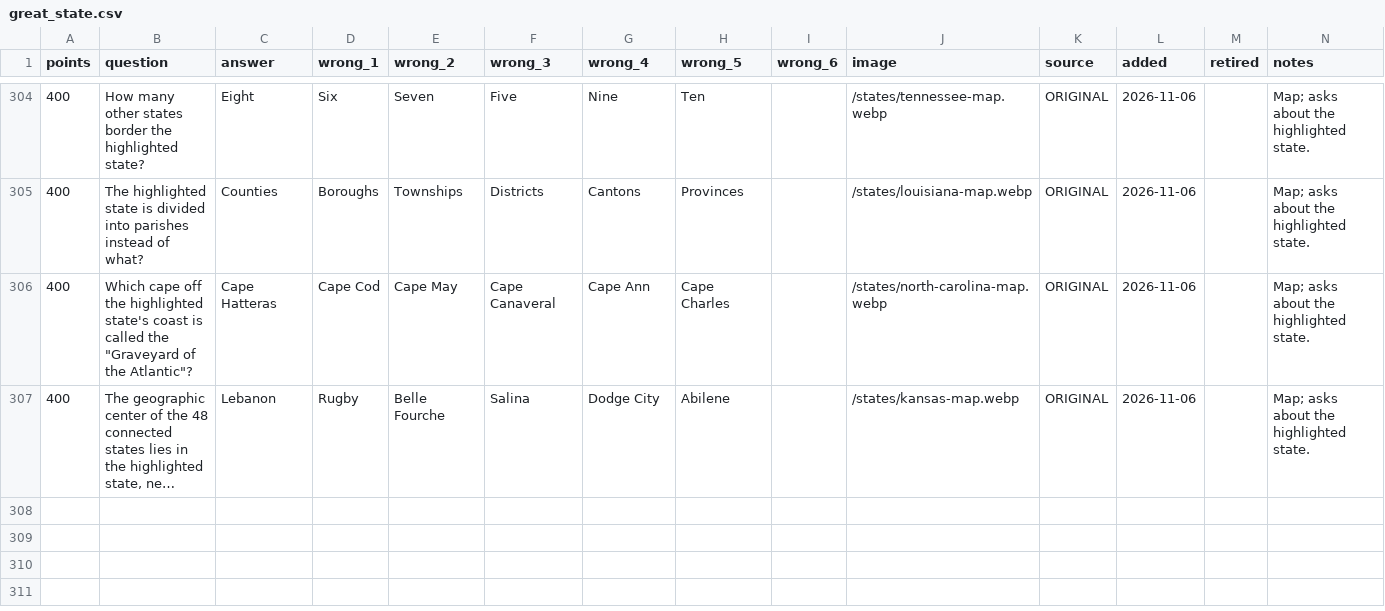
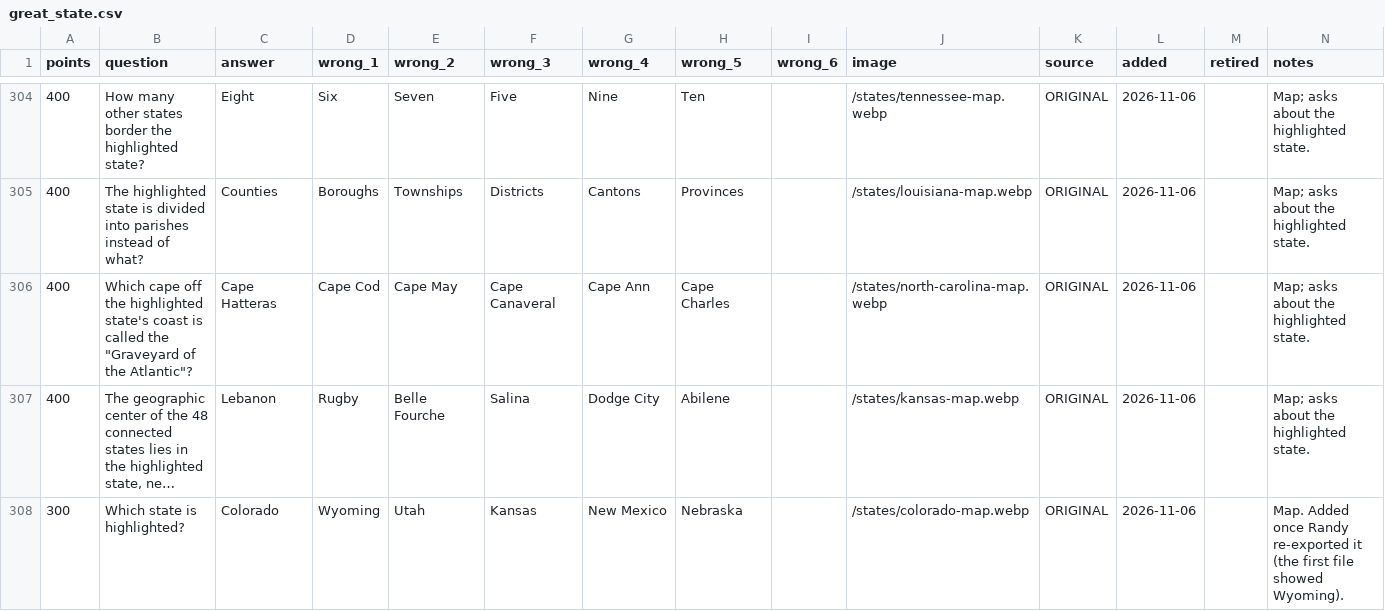
Before and after one commit to hnatkowicz/voxopo, a CSV file: content/great_state.csv, drawn as a sheet; only a part is shown, gaps mark what is left out; long unchanged cells end in …; the diff names each change by its address in the sheet, - before the commit and + after, or states it on an @@ line.

```diff
--- a/content/great_state.csv
+++ b/content/great_state.csv
+row 308: 300 | Which state is highlighted? | Colorado | Wyoming | Utah | Kansas | New Mexico | Nebraska |  | /states/colorado-map.webp | ORIGINAL | 2026-11-06 |  | Map. Added once Randy re-exported it (the first file showed Wyoming).
```
Also changed, not shown: 3 other files.
